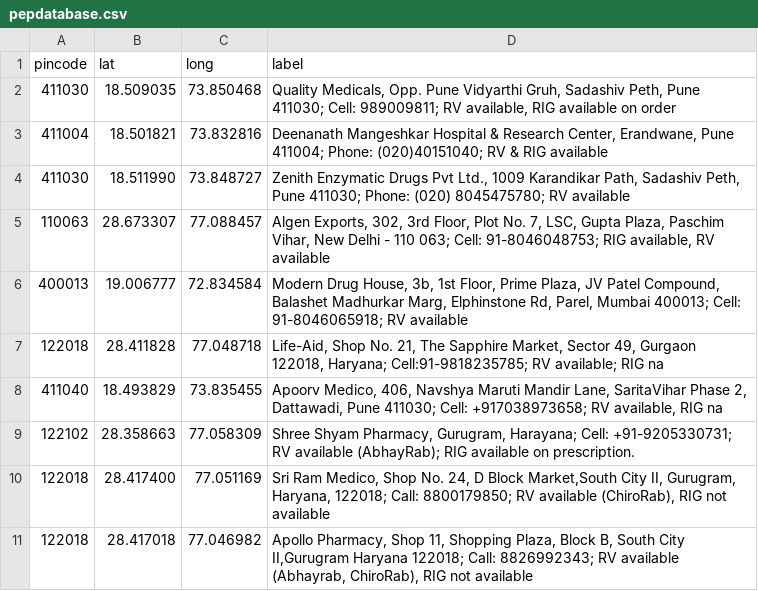
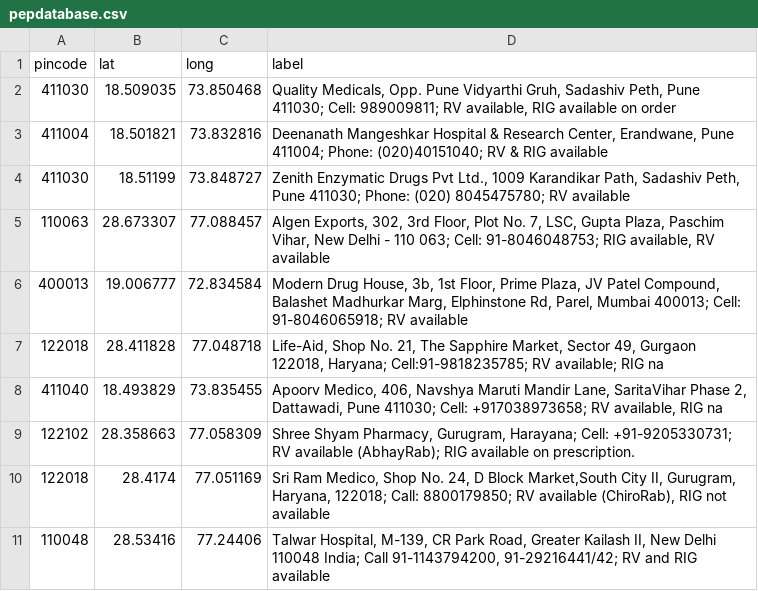
Before and after one commit to anyadoc/FRDattacks-India, a CSV file: pepdatabase.csv, drawn as a sheet.

Commit message:
Add files via upload

```diff
--- a/pepdatabase.csv
+++ b/pepdatabase.csv
@@ -3,3 +3,3 @@ pincode,lat,long,label
 411004,18.501821,73.832816,"Deenanath Mangeshkar Hospital & Research Center, Erandwane, Pune 411004; Phone: (020)40151040; RV  & RIG available"
-411030,18.511990,73.848727,"Zenith Enzymatic Drugs Pvt Ltd., 1009 Karandikar Path, Sadashiv Peth, Pune 411030; Phone: (020) 8045475780; RV available"
+411030,18.51199,73.848727,"Zenith Enzymatic Drugs Pvt Ltd., 1009 Karandikar Path, Sadashiv Peth, Pune 411030; Phone: (020) 8045475780; RV available"
 110063,28.673307,77.088457,"Algen Exports, 302, 3rd Floor, Plot No. 7, LSC, Gupta Plaza, Paschim Vihar, New Delhi - 110 063; Cell: 91-8046048753; RIG available, RV available"
@@ -9,3 +9,3 @@ pincode,lat,long,label
 122102,28.358663,77.058309,"Shree Shyam Pharmacy, Gurugram, Harayana; Cell: +91-9205330731; RV available (AbhayRab); RIG available on prescription."
-122018,28.417400,77.051169,"Sri Ram Medico, Shop No. 24, D Block Market,South City II, Gurugram, Haryana, 122018; Call: 8800179850; RV available (ChiroRab), RIG not available"
-122018,28.417018,77.046982,"Apollo Pharmacy, Shop 11, Shopping Plaza, Block B, South City II,Gurugram Haryana 122018; Call: 8826992343; RV available (Abhayrab, ChiroRab), RIG not available"
+122018,28.4174,77.051169,"Sri Ram Medico, Shop No. 24, D Block Market,South City II, Gurugram, Haryana, 122018; Call: 8800179850; RV available (ChiroRab), RIG not available"
+110048,28.53416,77.24406,"Talwar Hospital, M-139, CR Park Road, Greater Kailash II, New Delhi 110048 India; Call 91-1143794200, 91-29216441/42; RV and RIG available"
```
